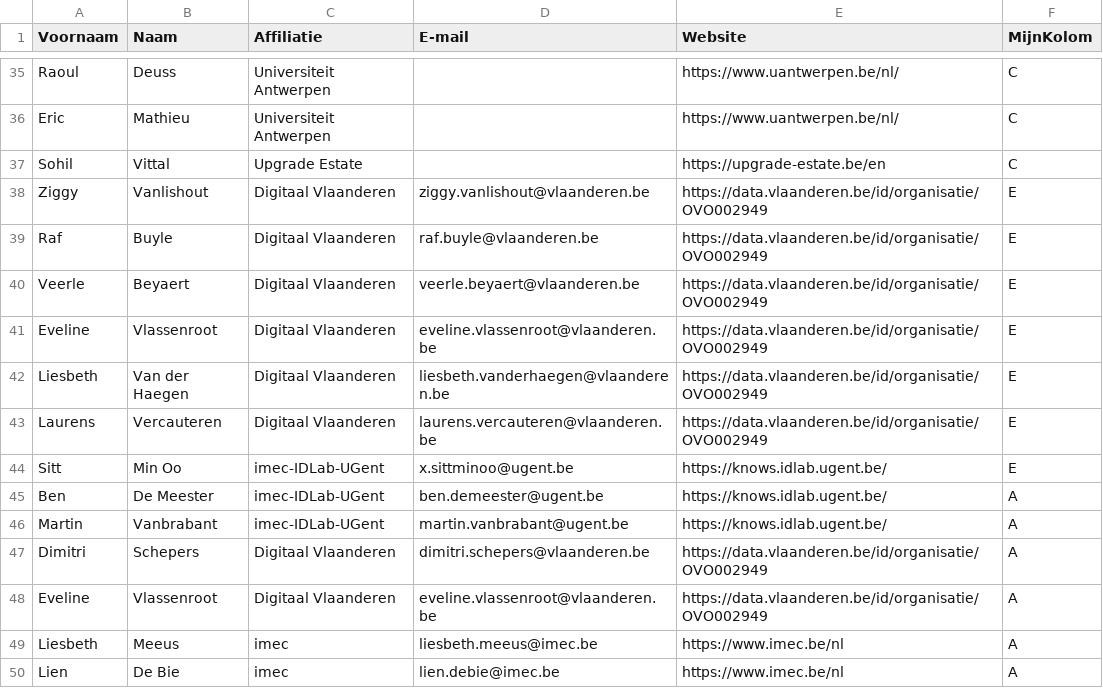
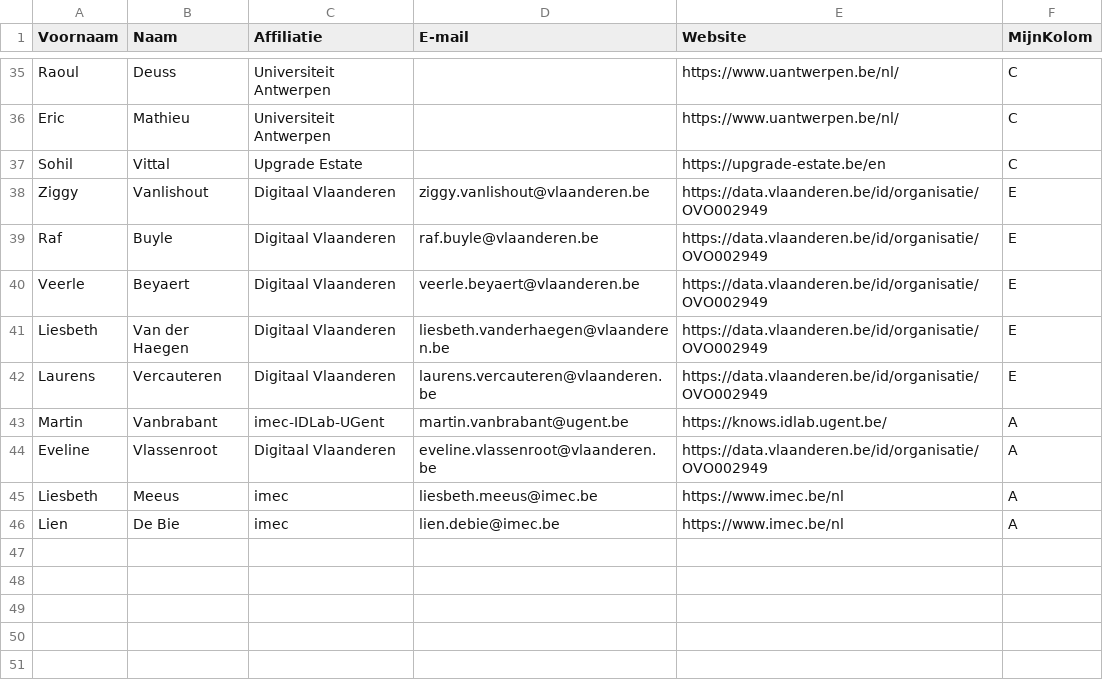
Before and after one commit to Informatievlaanderen/OSLOthema-Leercredential, a CSV file: stakeholders.csv, drawn as a sheet; only a part is shown, gaps mark what is left out.

Commit message:
uri change and removal of duplicate stakeholders

```diff
--- a/stakeholders.csv
+++ b/stakeholders.csv
@@ -40,9 +40,5 @@ Raf;Buyle;Digitaal Vlaanderen;raf.buyle@vlaanderen.be;https://data.vlaanderen.be
 Veerle;Beyaert;Digitaal Vlaanderen;veerle.beyaert@vlaanderen.be;https://data.vlaanderen.be/id/organisatie/OVO002949;E;
-Eveline;Vlassenroot;Digitaal Vlaanderen;eveline.vlassenroot@vlaanderen.be;https://data.vlaanderen.be/id/organisatie/OVO002949;E;
 Liesbeth;Van der Haegen;Digitaal Vlaanderen;liesbeth.vanderhaegen@vlaanderen.be;https://data.vlaanderen.be/id/organisatie/OVO002949;E;
 Laurens;Vercauteren;Digitaal Vlaanderen;laurens.vercauteren@vlaanderen.be;https://data.vlaanderen.be/id/organisatie/OVO002949;E;
-Sitt;Min Oo;imec-IDLab-UGent;x.sittminoo@ugent.be;https://knows.idlab.ugent.be/;E;
-Ben;De Meester;imec-IDLab-UGent;ben.demeester@ugent.be;https://knows.idlab.ugent.be/;A;
 Martin;Vanbrabant;imec-IDLab-UGent;martin.vanbrabant@ugent.be;https://knows.idlab.ugent.be/;A;
-Dimitri;Schepers;Digitaal Vlaanderen;dimitri.schepers@vlaanderen.be;https://data.vlaanderen.be/id/organisatie/OVO002949;A;
 Eveline;Vlassenroot;Digitaal Vlaanderen;eveline.vlassenroot@vlaanderen.be;https://data.vlaanderen.be/id/organisatie/OVO002949;A;
```
Also changed, not shown: 1 other file.
